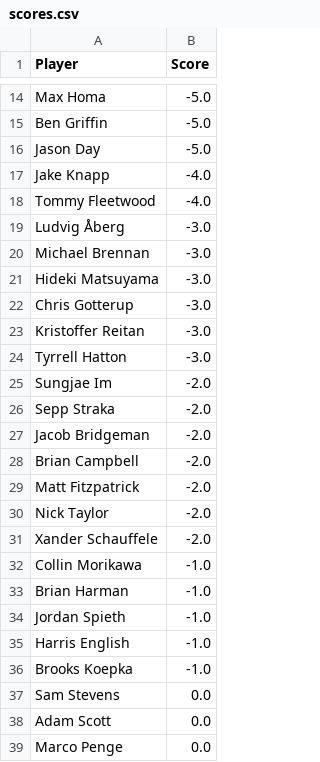
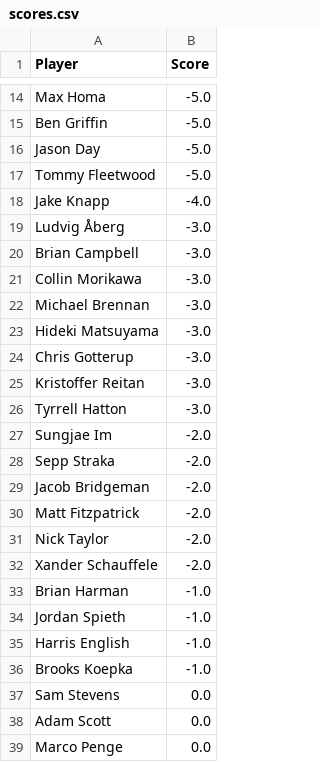
Before and after one commit to jaredbuck1994/Masters, a CSV file: scores.csv, drawn as a sheet; only a part is shown, gaps mark what is left out.

Commit message:
update scores 2026-04-11 16:58:42

```diff
--- a/scores.csv
+++ b/scores.csv
@@ -16,5 +16,7 @@ Ben Griffin,-5.0
 Jason Day,-5.0
+Tommy Fleetwood,-5.0
 Jake Knapp,-4.0
-Tommy Fleetwood,-4.0
 Ludvig Åberg,-3.0
+Brian Campbell,-3.0
+Collin Morikawa,-3.0
 Michael Brennan,-3.0
@@ -27,3 +29,2 @@ Sepp Straka,-2.0
 Jacob Bridgeman,-2.0
-Brian Campbell,-2.0
 Matt Fitzpatrick,-2.0
@@ -31,3 +32,2 @@ Nick Taylor,-2.0
 Xander Schauffele,-2.0
-Collin Morikawa,-1.0
 Brian Harman,-1.0
```
